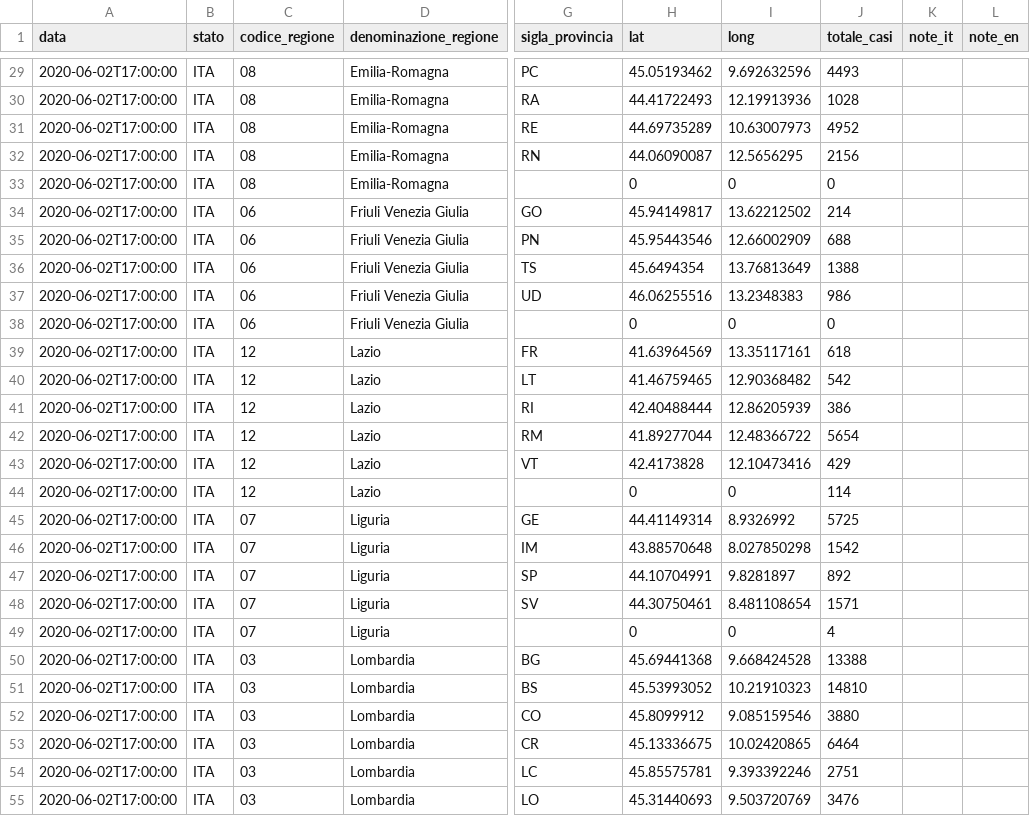
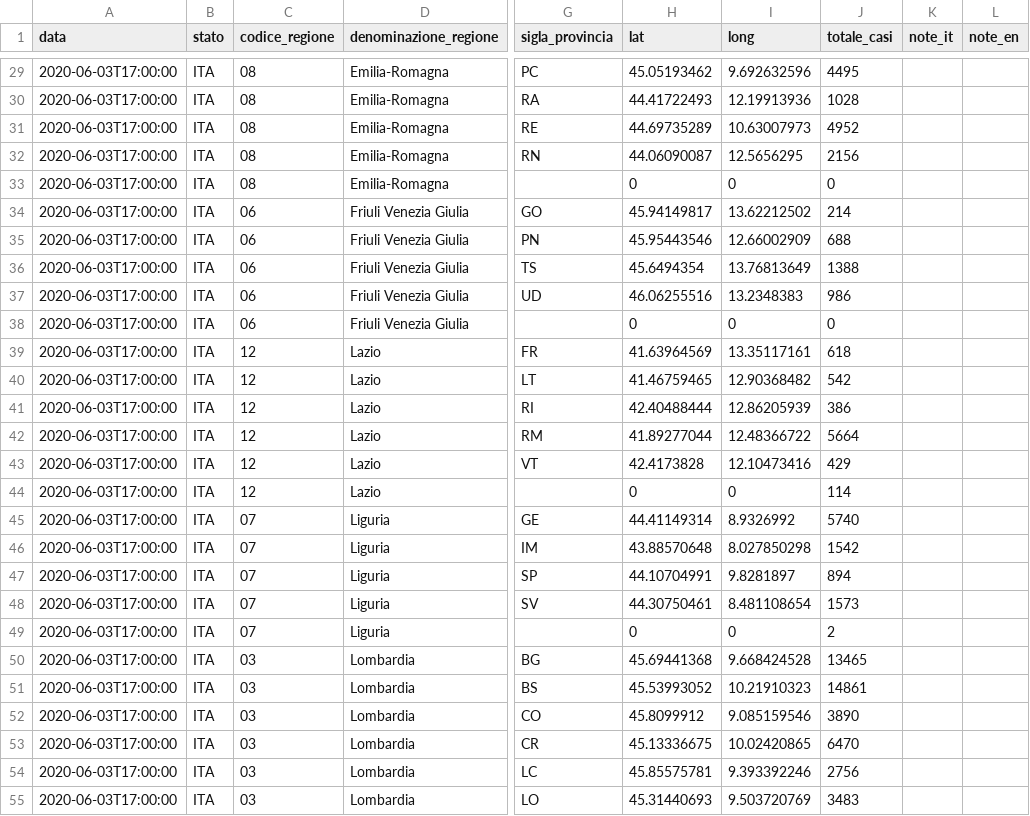
Before and after one commit to morinim/documents, a CSV file: covid19_italy/datasets/dpc-covid19-ita-province-latest.csv, drawn as a sheet; only a part is shown, gaps mark what is left out; the diff covers the shown part only; the diff names each change by its address in the sheet, - before the commit and + after, or states it on an @@ line.

```diff
--- a/covid19_italy/datasets/dpc-covid19-ita-province-latest.csv
+++ b/covid19_italy/datasets/dpc-covid19-ita-province-latest.csv
-A29:A55 (data): 2020-06-02T17:00:00
+A29:A55 (data): 2020-06-03T17:00:00
-J29 (totale_casi): 4493
+J29 (totale_casi): 4495
-J42 (totale_casi): 5654
+J42 (totale_casi): 5664
-J45 (totale_casi): 5725
+J45 (totale_casi): 5740
-J47 (totale_casi): 892
+J47 (totale_casi): 894
-J48 (totale_casi): 1571
+J48 (totale_casi): 1573
-J49 (totale_casi): 4
+J49 (totale_casi): 2
-J50 (totale_casi): 13388
+J50 (totale_casi): 13465
-J51 (totale_casi): 14810
+J51 (totale_casi): 14861
-J52 (totale_casi): 3880
+J52 (totale_casi): 3890
-J53 (totale_casi): 6464
+J53 (totale_casi): 6470
-J54 (totale_casi): 2751
+J54 (totale_casi): 2756
-J55 (totale_casi): 3476
+J55 (totale_casi): 3483
```
Also changed, not shown: 135 edited cells elsewhere in this file, covid19_italy/datasets/dpc-covid19-ita-andamento-nazionale.csv, 1 other file.
